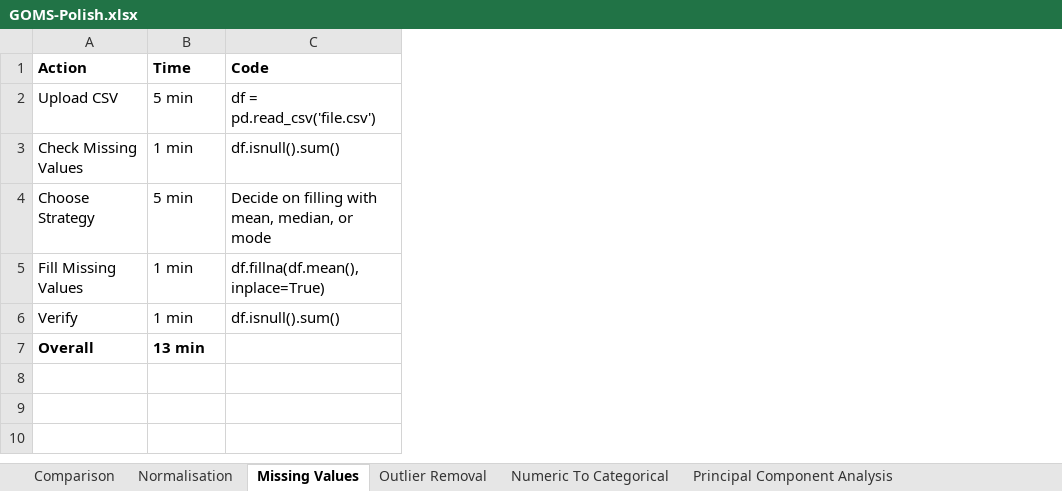
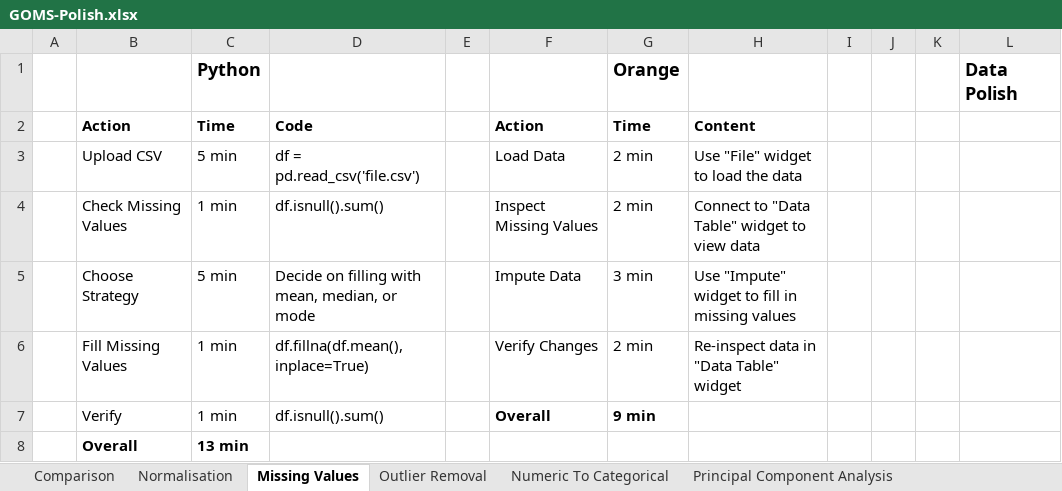
Before and after one commit to SeanMcCrossanTUD/TUD-Group-Project, an Excel workbook: Project supporting Artifacts/Evaluation/GOMS-Polish.xlsx, sheet Missing Values, drawn as a sheet; values as stored, in another font and other column widths than the file's, no borders; addresses are those after the commit; the diff names each change by its address in the sheet, - before the commit and + after, or states it on an @@ line.

Commit message:
Added results for missing values

```diff
--- a/Project supporting Artifacts/Evaluation/GOMS-Polish.xlsx (sheet Missing Values)
+++ b/Project supporting Artifacts/Evaluation/GOMS-Polish.xlsx (sheet Missing Values)
+column A, empty
+column E, empty
+column F, rows 2-7: Action | Load Data | Inspect Missing Values | Impute Data | Verify Changes | Overall
+column G, rows 2-7: Time | 2 min | 2 min | 3 min | 2 min | 9 min
+column H, rows 2-6: Content | Use "File" widget to load the data | Connect to "Data Table" widget to view data | Use "Impute" widget to fill in missing values | Re-inspect data in "Data Table" widget
+column I, empty
+column J, empty
+column K, empty
+column L, empty
+row 1:  |  | Python |  |  |  | Orange |  |  |  |  | Data Polish
```
Also changed, not shown: sheet Normalisation, sheet Comparison.
